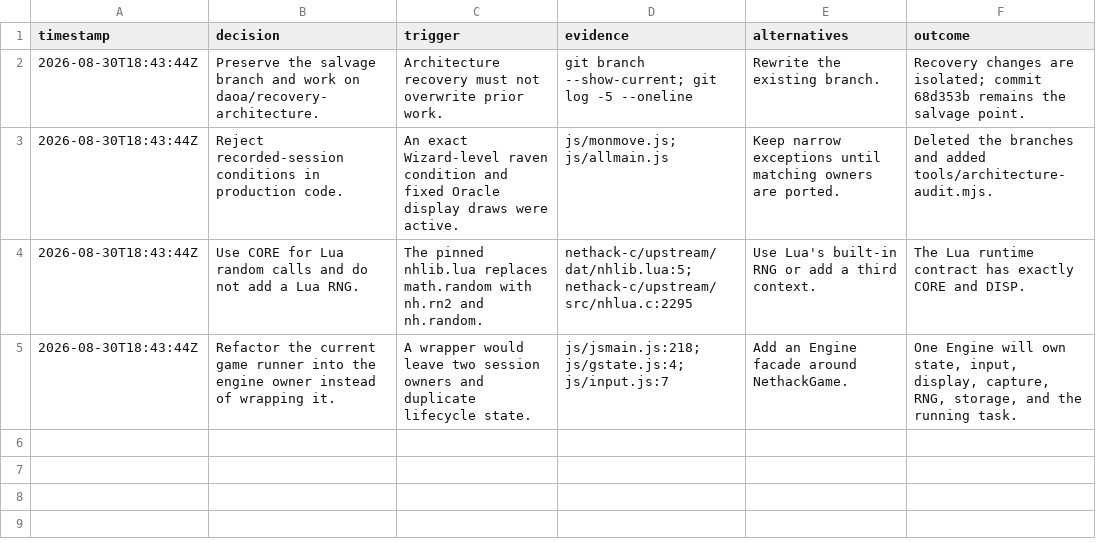
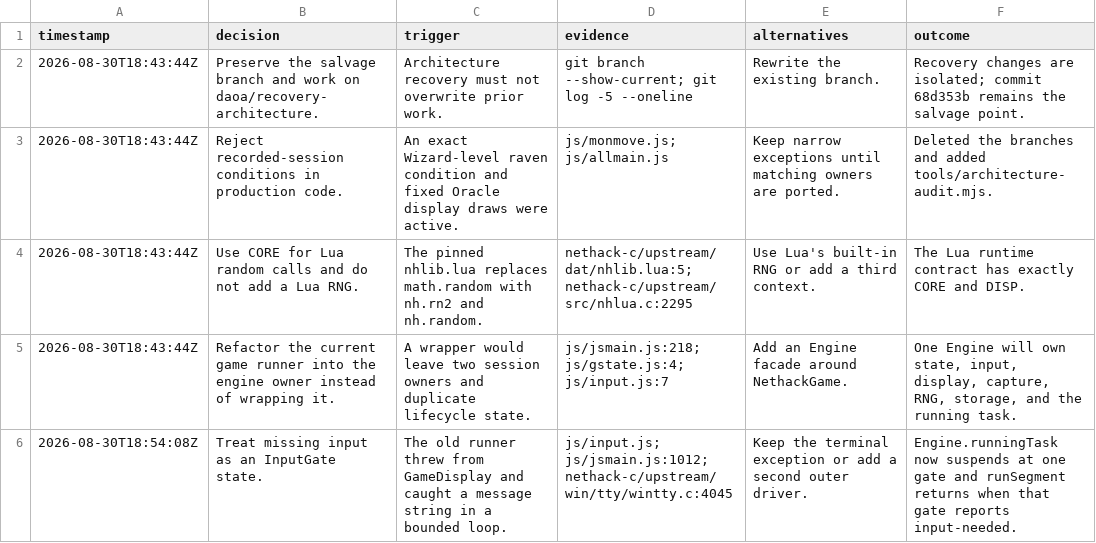
Before and after one commit to daoa0601/teleport-contest, a TSV file: .audit/recovery.tsv, drawn as a sheet.

Commit message:
Make input exhaustion an engine state

```diff
--- a/.audit/recovery.tsv
+++ b/.audit/recovery.tsv
@@ -5 +5,2 @@ timestamp	decision	trigger	evidence	alternatives	outcome
 2026-08-30T18:43:44Z	Refactor the current game runner into the engine owner instead of wrapping it.	A wrapper would leave two session owners and duplicate lifecycle state.	js/jsmain.js:218; js/gstate.js:4; js/input.js:7	Add an Engine facade around NethackGame.	One Engine will own state, input, display, capture, RNG, storage, and the running task.
+2026-08-30T18:54:08Z	Treat missing input as an InputGate state.	The old runner threw from GameDisplay and caught a message string in a bounded loop.	js/input.js; js/jsmain.js:1012; nethack-c/upstream/win/tty/wintty.c:4045	Keep the terminal exception or add a second outer driver.	Engine.runningTask now suspends at one gate and runSegment returns when that gate reports input-needed.
```
Also changed, not shown: 16 other files.
